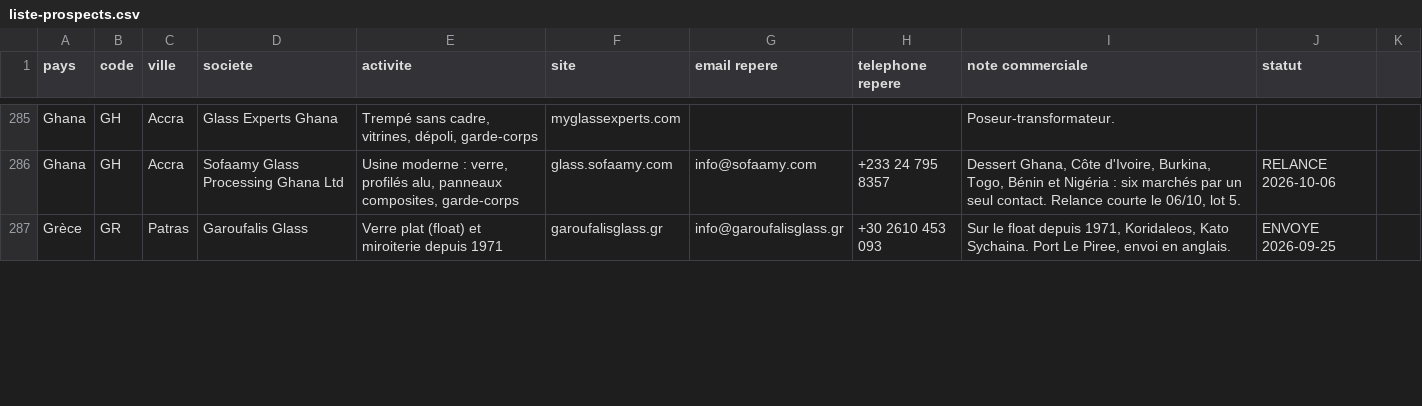
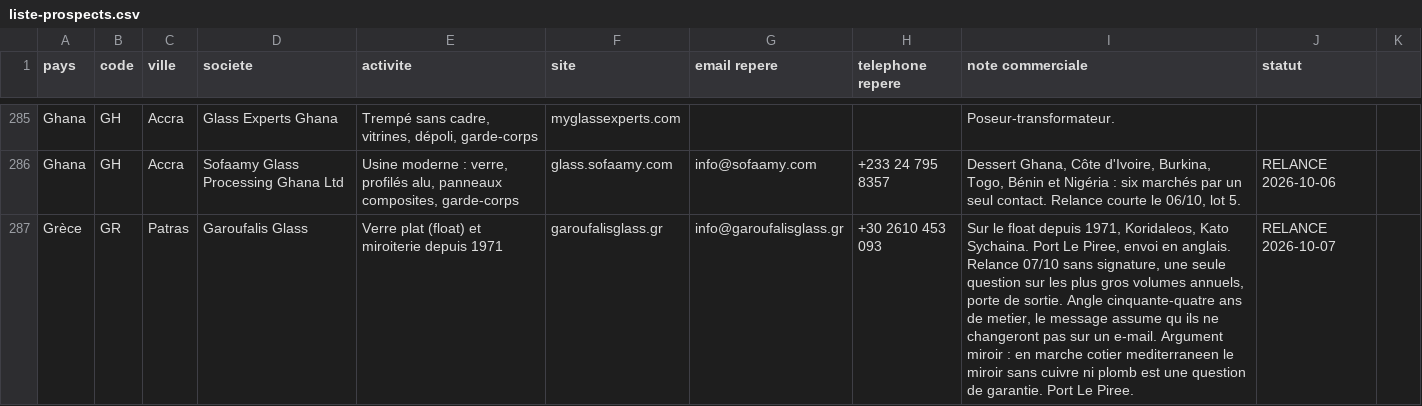
Before and after one commit to dgjmfrbv4k-lab/NOXEM-GROUP, a CSV file: campagne-conteneur-20-open-top/prospection/liste-prospects.csv, drawn as a sheet; only a part is shown, gaps mark what is left out; the diff covers the shown part only.

```diff
--- a/campagne-conteneur-20-open-top/prospection/liste-prospects.csv
+++ b/campagne-conteneur-20-open-top/prospection/liste-prospects.csv
@@ -286,2 +286,2 @@ Ghana;GH;Accra;Glass Experts Ghana;Trempé sans cadre, vitrines, dépoli, garde-
 Ghana;GH;Accra;Sofaamy Glass Processing Ghana Ltd;Usine moderne : verre, profilés alu, panneaux composites, garde-corps;glass.sofaamy.com;info@sofaamy.com;+233 24 795 8357;Dessert Ghana, Côte d'Ivoire, Burkina, Togo, Bénin et Nigéria : six marchés par un seul contact. Relance courte le 06/10, lot 5.;RELANCE 2026-10-06
-Grèce;GR;Patras;Garoufalis Glass;Verre plat (float) et miroiterie depuis 1971;garoufalisglass.gr;info@garoufalisglass.gr;+30 2610 453 093;Sur le float depuis 1971, Koridaleos, Kato Sychaina. Port Le Piree, envoi en anglais.;ENVOYE 2026-09-25
+Grèce;GR;Patras;Garoufalis Glass;Verre plat (float) et miroiterie depuis 1971;garoufalisglass.gr;info@garoufalisglass.gr;+30 2610 453 093;Sur le float depuis 1971, Koridaleos, Kato Sychaina. Port Le Piree, envoi en anglais. Relance 07/10 sans signature, une seule question sur les plus gros volumes annuels, porte de sortie. Angle cinquante-quatre ans de metier, le message assume qu ils ne changeront pas sur un e-mail. Argument miroir : en marche cotier mediterraneen le miroir sans cuivre ni plomb est une question de garantie. Port Le Piree.;RELANCE 2026-10-07
```
Also changed, not shown: 18 edited cells elsewhere in this file.
